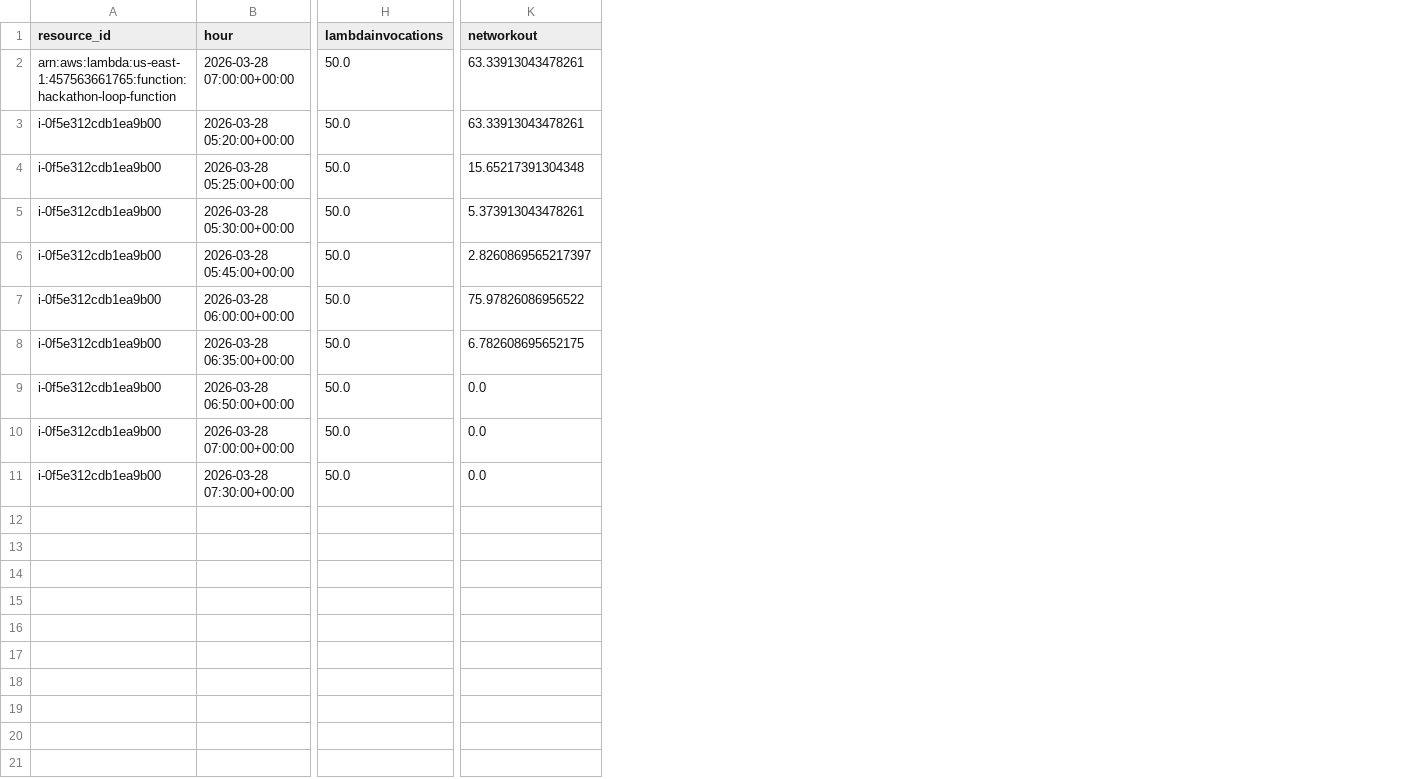
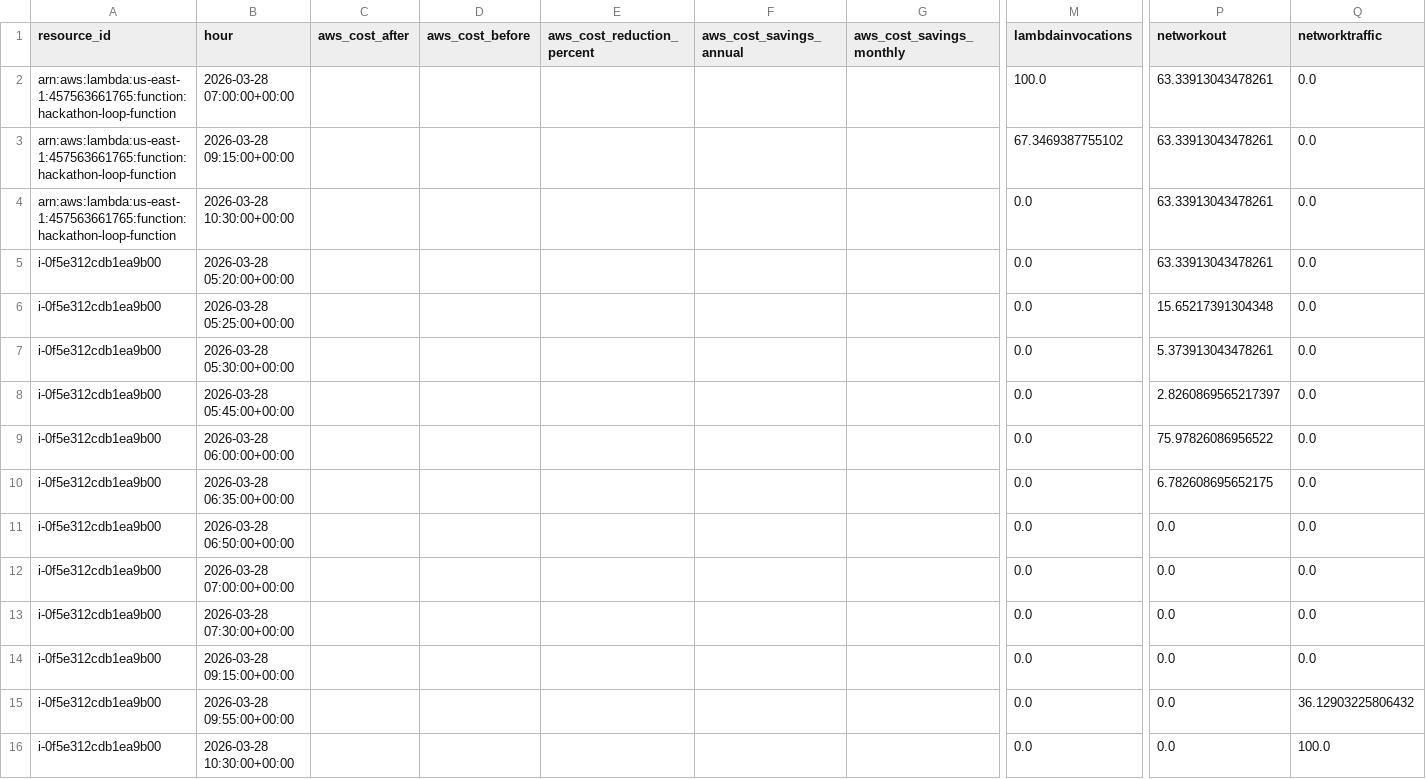
Before and after one commit to Abhinav-bv/cloud-costing-intelligence-, a CSV file: output/ml_ready_data.csv, drawn as a sheet; only a part is shown, gaps mark what is left out; addresses are those after the commit; rows hold the shown columns only; the diff names each change by its address in the sheet, - before the commit and + after, or states it on an @@ line.

Commit message:
Integrate S3 optimization cost report into billing pipeline and outputs

```diff
--- a/output/ml_ready_data.csv
+++ b/output/ml_ready_data.csv
+column C (aws_cost_after), empty
+column D (aws_cost_before), empty
+column E (aws_cost_reduction_percent), empty
+column F (aws_cost_savings_annual), empty
+column G (aws_cost_savings_monthly), empty
+column Q (networktraffic), row 2: 0.0; rows 5-13: all 0.0
-M2 (lambdainvocations): 50.0
+M2 (lambdainvocations): 100.0
+row 3: arn:aws:lambda:us-east-1:457563661765:function:hackathon-loop-function | 2026-03-28 09:15:00+00:00 |  |  |  |  |  | 67.3469387755102 | 63.33913043478261 | 0.0
+row 4: arn:aws:lambda:us-east-1:457563661765:function:hackathon-loop-function | 2026-03-28 10:30:00+00:00 |  |  |  |  |  | 0.0 | 63.33913043478261 | 0.0
-M5:M13 (lambdainvocations): 50.0
+M5:M13 (lambdainvocations): 0.0
+row 14: i-0f5e312cdb1ea9b00 | 2026-03-28 09:15:00+00:00 |  |  |  |  |  | 0.0 | 0.0 | 0.0
+row 15: i-0f5e312cdb1ea9b00 | 2026-03-28 09:55:00+00:00 |  |  |  |  |  | 0.0 | 0.0 | 36.12903225806432
+row 16: i-0f5e312cdb1ea9b00 | 2026-03-28 10:30:00+00:00 |  |  |  |  |  | 0.0 | 0.0 | 100.0
```
Also changed, not shown: 4 other files.
